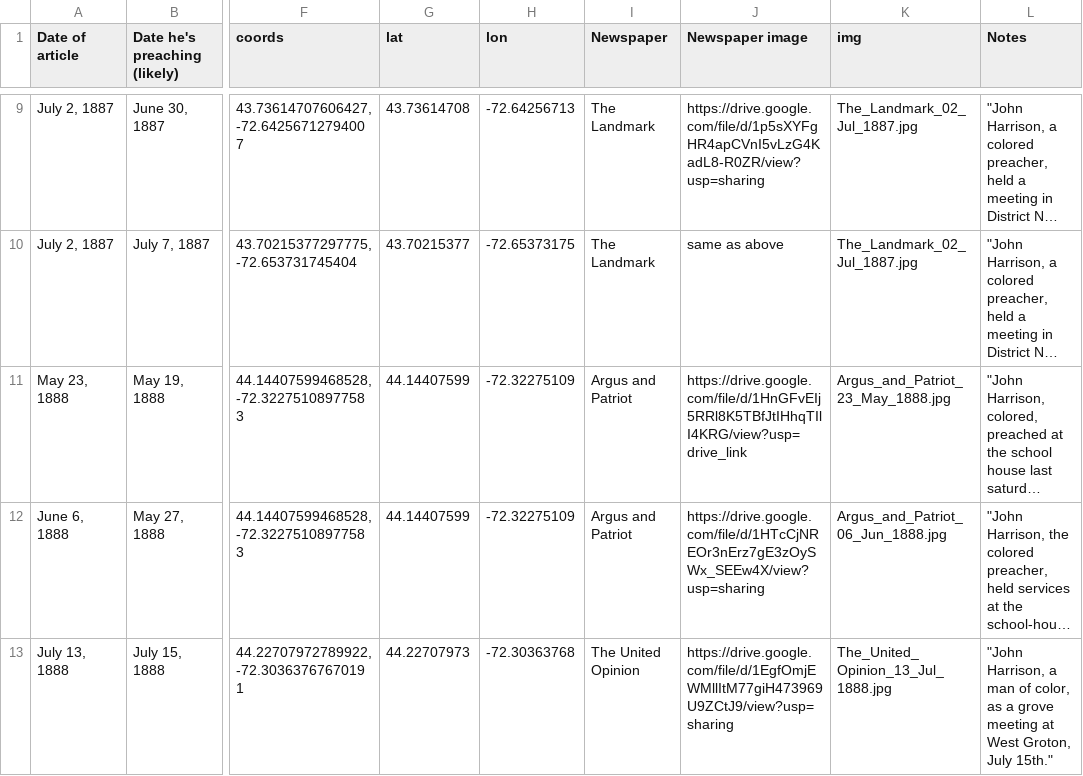
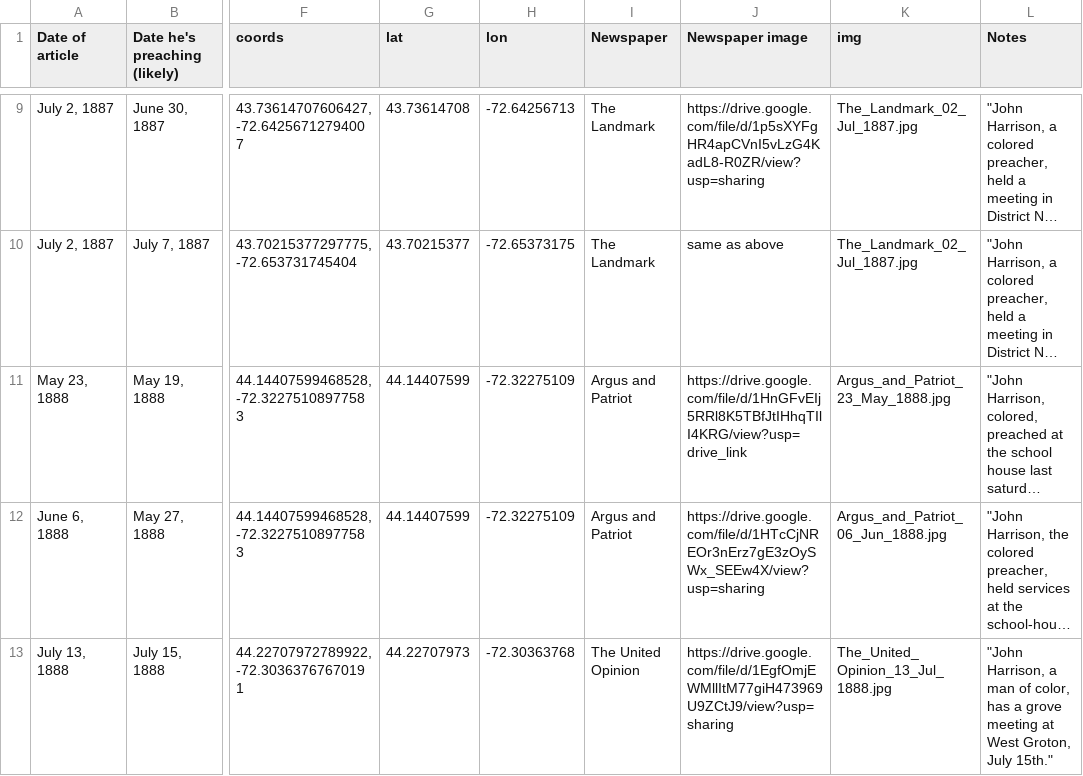
Before and after one commit to coreydockser/John-Harrison-Vermont, a CSV file: preaching_locations.csv, drawn as a sheet; only a part is shown, gaps mark what is left out; long unchanged cells end in …; the diff names each change by its address in the sheet, - before the commit and + after, or states it on an @@ line.

Commit message:
Fixed a typo

```diff
--- a/preaching_locations.csv
+++ b/preaching_locations.csv
-L13 (Notes): …of color, as a grove…
+L13 (Notes): …of color, has a grove…
```
